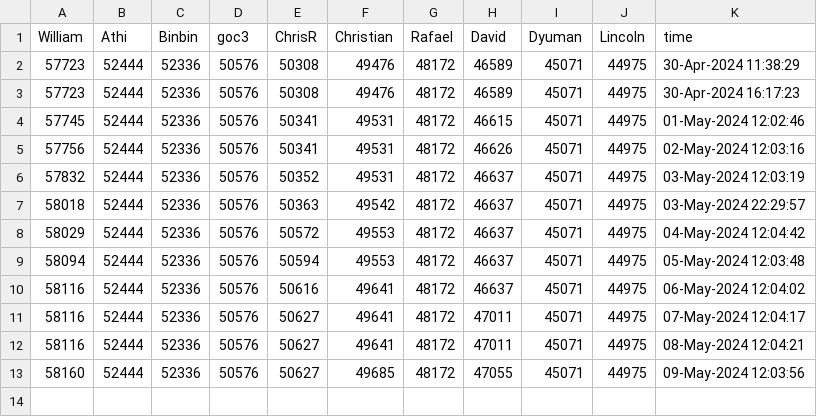
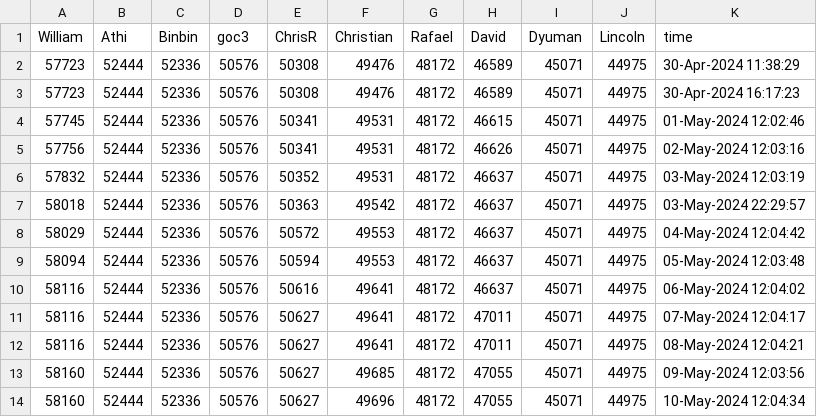
Before and after one commit to mw-designcloud/Scheduled-Task, a CSV file: Data/cody_leaders.csv, drawn as a sheet.

```diff
--- a/Data/cody_leaders.csv
+++ b/Data/cody_leaders.csv
@@ -13 +13,2 @@ William,Athi,Binbin,goc3,ChrisR,Christian,Rafael,David,Dyuman,Lincoln,time
 58160,52444,52336,50576,50627,49685,48172,47055,45071,44975,09-May-2024 12:03:56
+58160,52444,52336,50576,50627,49696,48172,47055,45071,44975,10-May-2024 12:04:34
```
Also changed, not shown: 4 other files.
